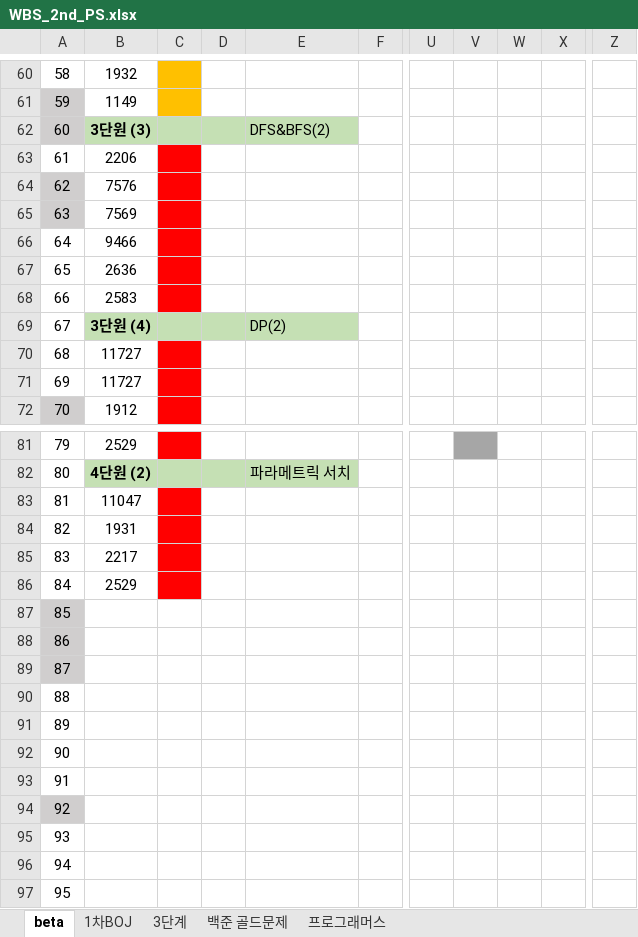
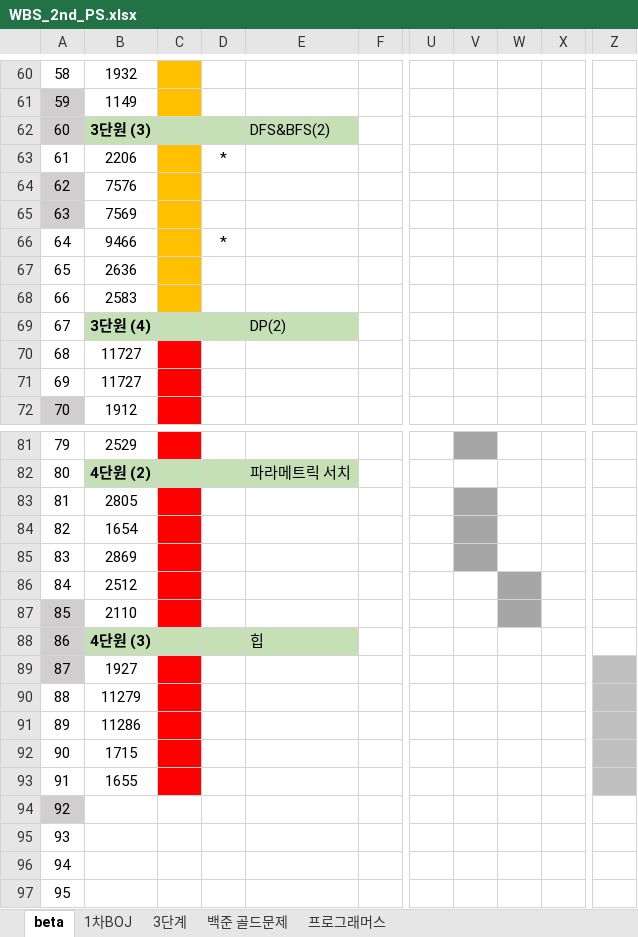
Before and after one commit to rlagudtn/Algorithm, an Excel workbook: WBS_2nd_PS.xlsx, sheet beta, drawn as a sheet; only a part is shown, gaps mark what is left out; values as stored, in another font and other column widths than the file's, no borders; the diff names each change by its address in the sheet, - before the commit and + after, or states it on an @@ line.

```diff
--- a/WBS_2nd_PS.xlsx (sheet beta)
+++ b/WBS_2nd_PS.xlsx (sheet beta)
-C63:C68 fill: #FF0000
+C63:C68 fill: #FFC000
-D63: (empty)
+D63: *
-D66: (empty)
+D66: *
-B83: 11047
+B83: 2805
-V83:V85 fill: none
+V83:V85 fill: #A6A6A6
-B84: 1931
+B84: 1654
-B85: 2217
+B85: 2869
-B86: 2529
+B86: 2512
-W86:W87 fill: none
+W86:W87 fill: #A6A6A6
-B87: (empty)
+B87: 2110
-C87 fill: none
+C87 fill: #FF0000
-B88: (empty)
+B88: 4단원 (3)
-B88:E88 fill: none
+B88:E88 fill: #C5E0B4
-E88: (empty)
+E88: 힙
-B89: (empty)
+B89: 1927
-C89:C93 fill: none
+C89:C93 fill: #FF0000
-Z89:Z93 fill: none
+Z89:Z93 fill: #BFBFBF
-B90: (empty)
+B90: 11279
-B91: (empty)
+B91: 11286
-B92: (empty)
+B92: 1715
-B93: (empty)
+B93: 1655
```
Also changed, not shown: 9 other files.
